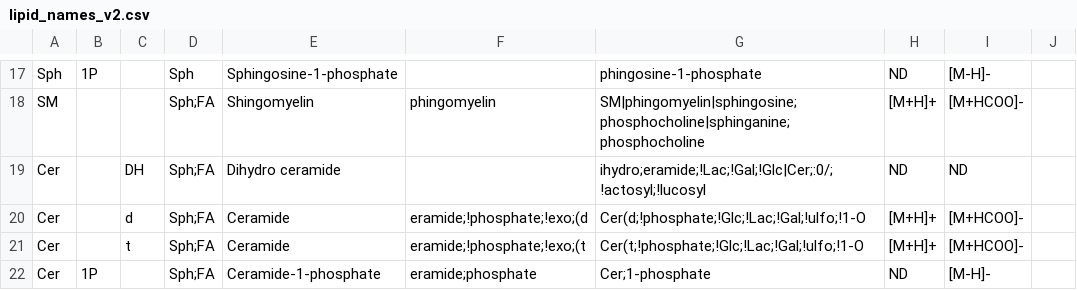
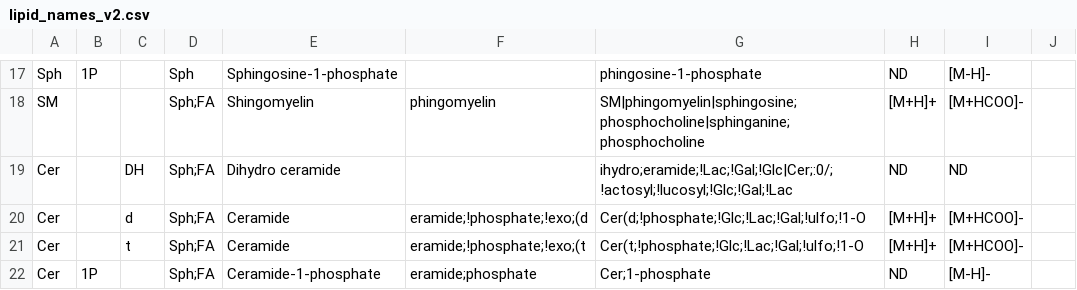
Before and after one commit to saezlab/lipyd, a CSV file: src/lipyd/data/lipid_names_v2.csv, drawn as a sheet; only a part is shown, gaps mark what is left out.

Commit message:
improved expected chain number and type in `name`

```diff
--- a/src/lipyd/data/lipid_names_v2.csv
+++ b/src/lipyd/data/lipid_names_v2.csv
@@ -18,3 +18,3 @@ Sph	1P		Sph	Sphingosine-1-phosphate		phingosine-1-phosphate	ND	[M-H]-
 SM			Sph;FA	Shingomyelin	phingomyelin	SM|phingomyelin|sphingosine;phosphocholine|sphinganine;phosphocholine	[M+H]+	[M+HCOO]-
-Cer		DH	Sph;FA	Dihydro ceramide		ihydro;eramide;!Lac;!Gal;!Glc|Cer;:0/;!actosyl;!lucosyl	ND	ND
+Cer		DH	Sph;FA	Dihydro ceramide		ihydro;eramide;!Lac;!Gal;!Glc|Cer;:0/;!actosyl;!lucosyl;!Glc;!Gal;!Lac	ND	ND
 Cer		d	Sph;FA	Ceramide	eramide;!phosphate;!exo;(d	Cer(d;!phosphate;!Glc;!Lac;!Gal;!ulfo;!1-O	[M+H]+	[M+HCOO]-
```
Also changed, not shown: 3 other files.
